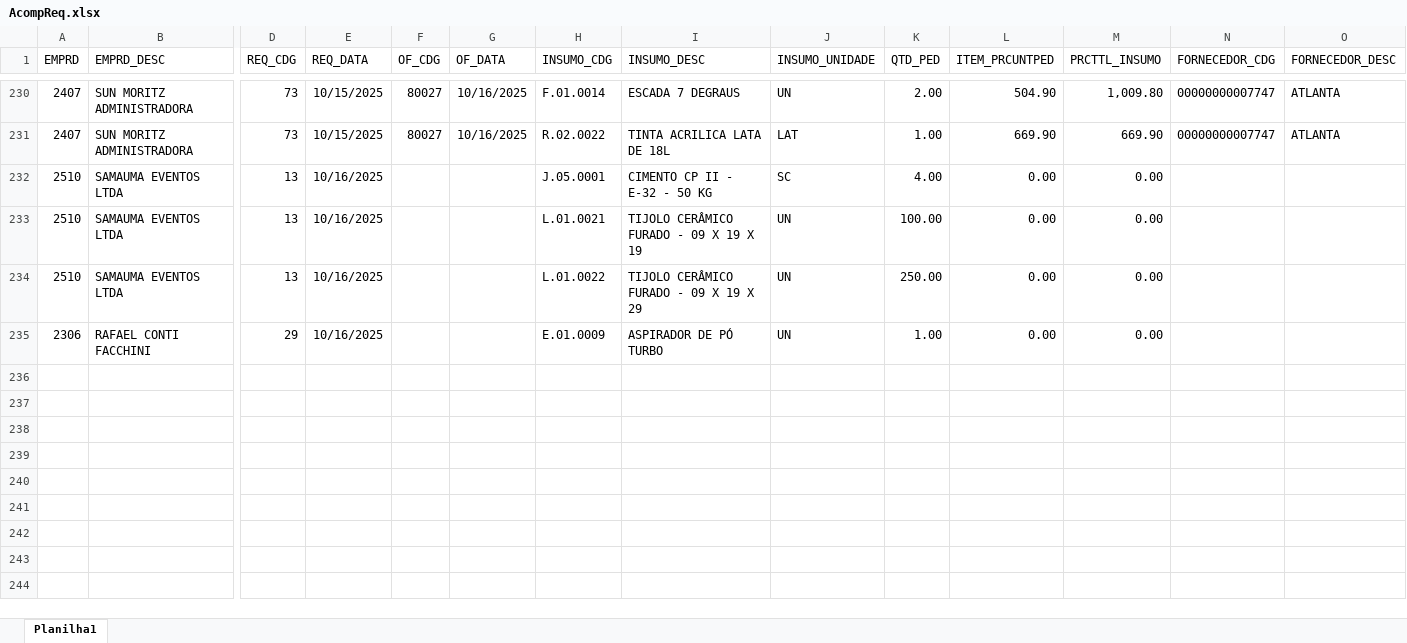
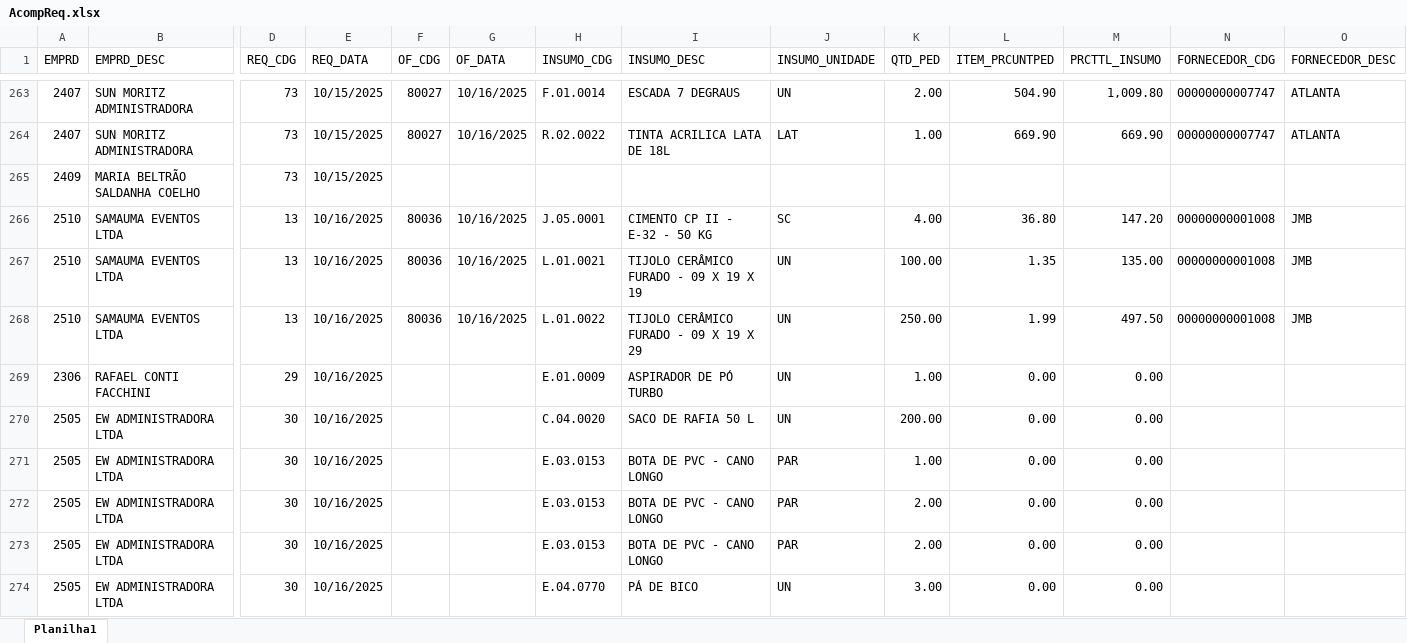
Before and after one commit to Mgiglio98/acompanhamento-requisicoes, an Excel workbook: AcompReq.xlsx, sheet Planilha1, drawn as a sheet; only a part is shown, gaps mark what is left out; values as stored, in another font and other column widths than the file's, no borders; addresses are those after the commit; rows hold the shown columns only; the diff covers the shown part only; the diff names each change by its address in the sheet, - before the commit and + after, or states it on an @@ line.

Commit message:
Add files via upload

```diff
--- a/AcompReq.xlsx (sheet Planilha1)
+++ b/AcompReq.xlsx (sheet Planilha1)
+row 265: 2409 | MARIA BELTRÃO SALDANHA COELHO | 73 | 10/15/2025
-F266:F268 (OF_CDG): (empty)
+F266:F268 (OF_CDG): 80036
-G266:G268 (OF_DATA): (empty)
+G266:G268 (OF_DATA): 10/16/2025
-L266 (ITEM_PRCUNTPED): 0.00
+L266 (ITEM_PRCUNTPED): 36.80
-M266 (PRCTTL_INSUMO): 0.00
+M266 (PRCTTL_INSUMO): 147.20
-N266:N268 (FORNECEDOR_CDG): (empty)
+N266:N268 (FORNECEDOR_CDG): 00000000001008
-O266:O268 (FORNECEDOR_DESC): (empty)
+O266:O268 (FORNECEDOR_DESC): JMB
-L267 (ITEM_PRCUNTPED): 0.00
+L267 (ITEM_PRCUNTPED): 1.35
-M267 (PRCTTL_INSUMO): 0.00
+M267 (PRCTTL_INSUMO): 135.00
-L268 (ITEM_PRCUNTPED): 0.00
+L268 (ITEM_PRCUNTPED): 1.99
-M268 (PRCTTL_INSUMO): 0.00
+M268 (PRCTTL_INSUMO): 497.50
+row 270: 2505 | EW ADMINISTRADORA LTDA | 30 | 10/16/2025 |  |  | C.04.0020 | SACO DE RAFIA 50 L | UN | 200.00 | 0.00 | 0.00
+row 271: 2505 | EW ADMINISTRADORA LTDA | 30 | 10/16/2025 |  |  | E.03.0153 | BOTA DE PVC - CANO LONGO | PAR | 1.00 | 0.00 | 0.00
+row 272: 2505 | EW ADMINISTRADORA LTDA | 30 | 10/16/2025 |  |  | E.03.0153 | BOTA DE PVC - CANO LONGO | PAR | 2.00 | 0.00 | 0.00
+row 273: 2505 | EW ADMINISTRADORA LTDA | 30 | 10/16/2025 |  |  | E.03.0153 | BOTA DE PVC - CANO LONGO | PAR | 2.00 | 0.00 | 0.00
+row 274: 2505 | EW ADMINISTRADORA LTDA | 30 | 10/16/2025 |  |  | E.04.0770 | PÁ DE BICO | UN | 3.00 | 0.00 | 0.00
```
Also changed, not shown: 99 added rows, 9 removed rows and 2 edited cells elsewhere in this sheet.
